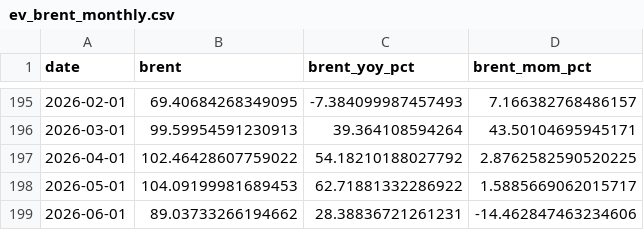
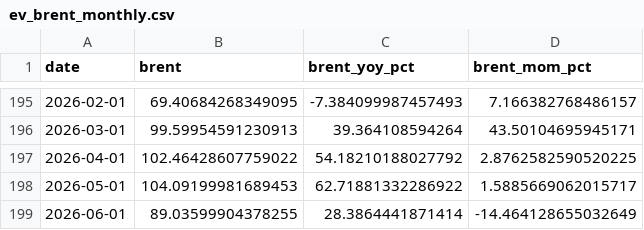
Before and after one commit to ela113arm-arch/macro-data-tracker, a CSV file: data/ev_brent_monthly.csv, drawn as a sheet; only a part is shown, gaps mark what is left out.

```diff
--- a/data/ev_brent_monthly.csv
+++ b/data/ev_brent_monthly.csv
@@ -198,2 +198,2 @@ date,brent,brent_yoy_pct,brent_mom_pct
 2026-05-01,104.09199981689453,62.71881332286922,1.5885669062015717
-2026-06-01,89.03733266194662,28.38836721261231,-14.462847463234606
+2026-06-01,89.03599904378255,28.3864441871414,-14.464128655032649
```
Also changed, not shown: data/baltic_dry.csv, data/cot_wti_brent_merged.csv, 13 other files.
